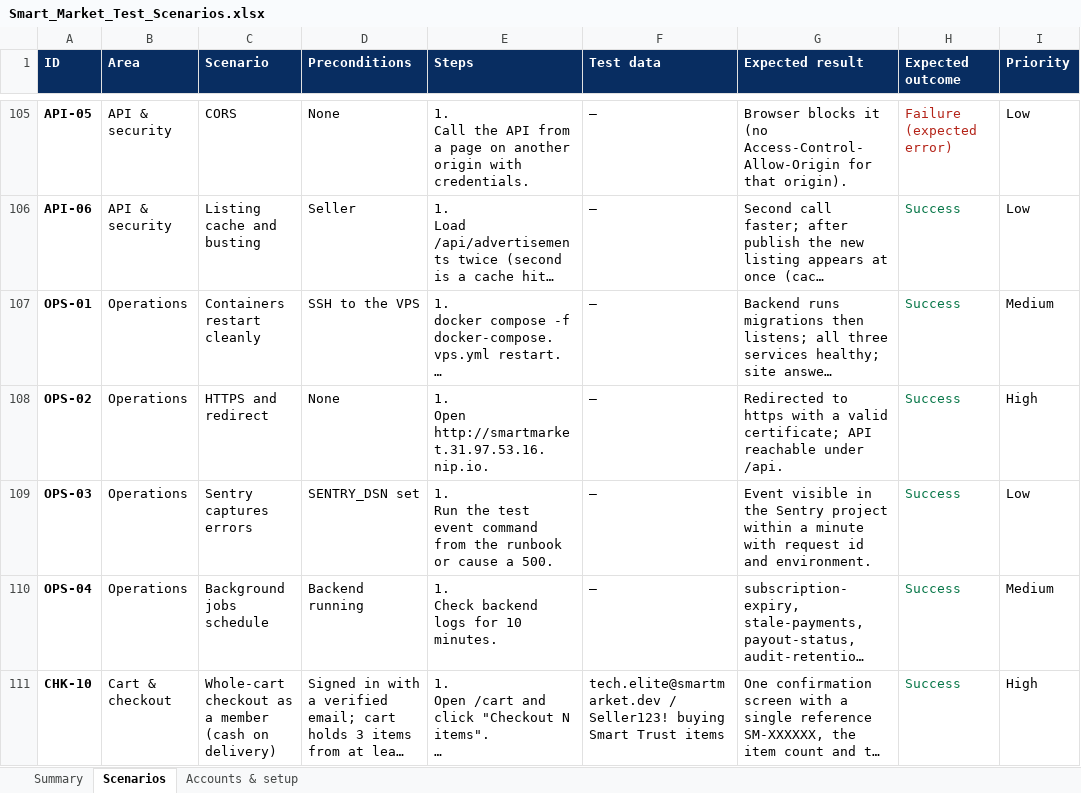
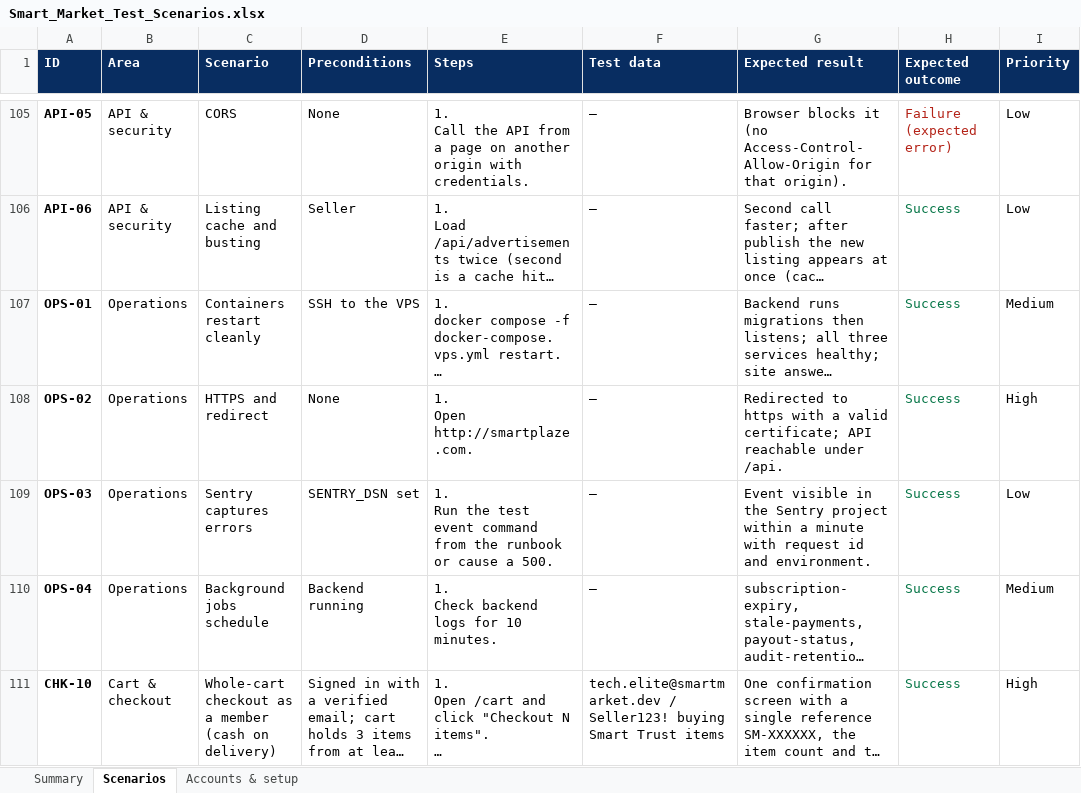
Before and after one commit to agodwin12/smartTrust, an Excel workbook: docs/Smart_Market_Test_Scenarios.xlsx, sheet Scenarios, drawn as a sheet; only a part is shown, gaps mark what is left out; long unchanged cells end in …; values as stored, in another font and other column widths than the file's, no borders; conditional formats not drawn; ↵ is a line break in a cell; the diff names each change by its address in the sheet, - before the commit and + after, or states it on an @@ line.

```diff
--- a/docs/Smart_Market_Test_Scenarios.xlsx (sheet Scenarios)
+++ b/docs/Smart_Market_Test_Scenarios.xlsx (sheet Scenarios)
-E108 (Steps): 1. ↵ Open http://smartmarket.31.97.53.16.nip.io.
+E108 (Steps): 1. ↵ Open http://smartplaze.com.
```
Also changed, not shown: sheet Accounts & setup, sheet Summary.
